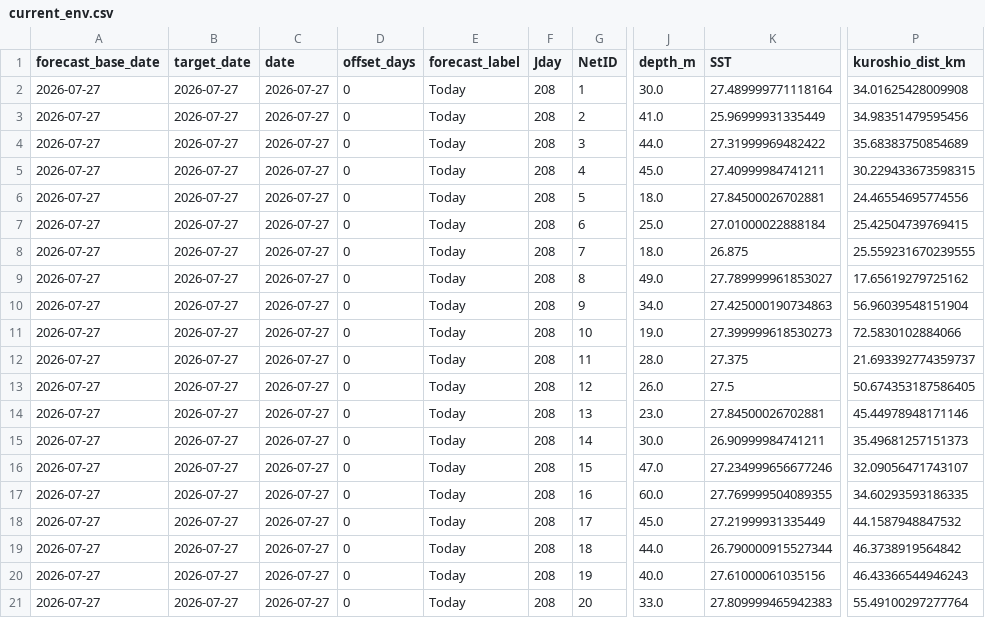
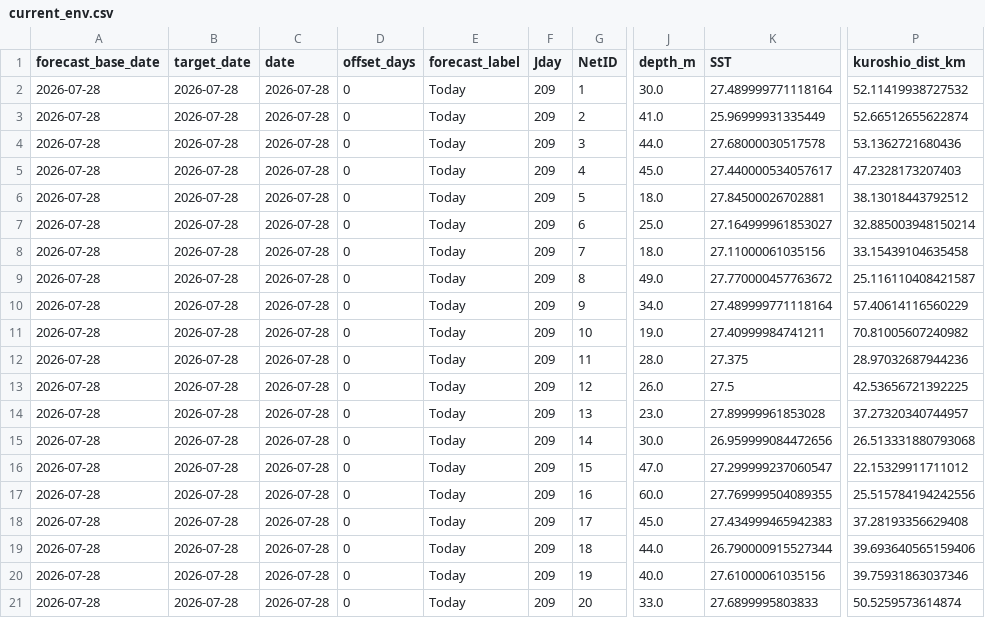
Before and after one commit to IK5258/kochi-whale-shark-risk-monitor, a CSV file: outputs/current_env.csv, drawn as a sheet; only a part is shown, gaps mark what is left out; the diff names each change by its address in the sheet, - before the commit and + after, or states it on an @@ line.

```diff
--- a/outputs/current_env.csv
+++ b/outputs/current_env.csv
-A2:A21 (forecast_base_date): 2026-07-27
+A2:A21 (forecast_base_date): 2026-07-28
-B2:B21 (target_date): 2026-07-27
+B2:B21 (target_date): 2026-07-28
-C2:C21 (date): 2026-07-27
+C2:C21 (date): 2026-07-28
-F2:F21 (Jday): 208
+F2:F21 (Jday): 209
-P2 (kuroshio_dist_km): 34.01625428009908
+P2 (kuroshio_dist_km): 52.11419938727532
-P3 (kuroshio_dist_km): 34.98351479595456
+P3 (kuroshio_dist_km): 52.66512655622874
-K4 (SST): 27.31999969482422
+K4 (SST): 27.68000030517578
-P4 (kuroshio_dist_km): 35.68383750854689
+P4 (kuroshio_dist_km): 53.1362721680436
-K5 (SST): 27.40999984741211
+K5 (SST): 27.440000534057617
-P5 (kuroshio_dist_km): 30.229433673598315
+P5 (kuroshio_dist_km): 47.2328173207403
-P6 (kuroshio_dist_km): 24.46554695774556
+P6 (kuroshio_dist_km): 38.13018443792512
-K7 (SST): 27.01000022888184
+K7 (SST): 27.164999961853027
-P7 (kuroshio_dist_km): 25.42504739769415
+P7 (kuroshio_dist_km): 32.885003948150214
-K8 (SST): 26.875
+K8 (SST): 27.11000061035156
-P8 (kuroshio_dist_km): 25.559231670239555
+P8 (kuroshio_dist_km): 33.15439104635458
-K9 (SST): 27.789999961853027
+K9 (SST): 27.770000457763672
-P9 (kuroshio_dist_km): 17.65619279725162
+P9 (kuroshio_dist_km): 25.116110408421587
-K10 (SST): 27.425000190734863
+K10 (SST): 27.489999771118164
-P10 (kuroshio_dist_km): 56.96039548151904
+P10 (kuroshio_dist_km): 57.40614116560229
-K11 (SST): 27.399999618530273
+K11 (SST): 27.40999984741211
-P11 (kuroshio_dist_km): 72.5830102884066
+P11 (kuroshio_dist_km): 70.81005607240982
-P12 (kuroshio_dist_km): 21.693392774359737
+P12 (kuroshio_dist_km): 28.97032687944236
-P13 (kuroshio_dist_km): 50.674353187586405
+P13 (kuroshio_dist_km): 42.53656721392225
-K14 (SST): 27.84500026702881
+K14 (SST): 27.89999961853028
-P14 (kuroshio_dist_km): 45.44978948171146
+P14 (kuroshio_dist_km): 37.27320340744957
-K15 (SST): 26.90999984741211
+K15 (SST): 26.959999084472656
-P15 (kuroshio_dist_km): 35.49681257151373
+P15 (kuroshio_dist_km): 26.513331880793068
-K16 (SST): 27.234999656677246
+K16 (SST): 27.299999237060547
-P16 (kuroshio_dist_km): 32.09056471743107
+P16 (kuroshio_dist_km): 22.15329911711012
-P17 (kuroshio_dist_km): 34.60293593186335
+P17 (kuroshio_dist_km): 25.515784194242556
-K18 (SST): 27.21999931335449
+K18 (SST): 27.434999465942383
-P18 (kuroshio_dist_km): 44.1587948847532
+P18 (kuroshio_dist_km): 37.28193356629408
-P19 (kuroshio_dist_km): 46.3738919564842
+P19 (kuroshio_dist_km): 39.693640565159406
-P20 (kuroshio_dist_km): 46.43366544946243
+P20 (kuroshio_dist_km): 39.75931863037346
-K21 (SST): 27.809999465942383
+K21 (SST): 27.6899995803833
-P21 (kuroshio_dist_km): 55.49100297277764
+P21 (kuroshio_dist_km): 50.5259573614874
```
Also changed, not shown: data/net_master.csv, outputs/forecast_env.csv, 4 other files.
